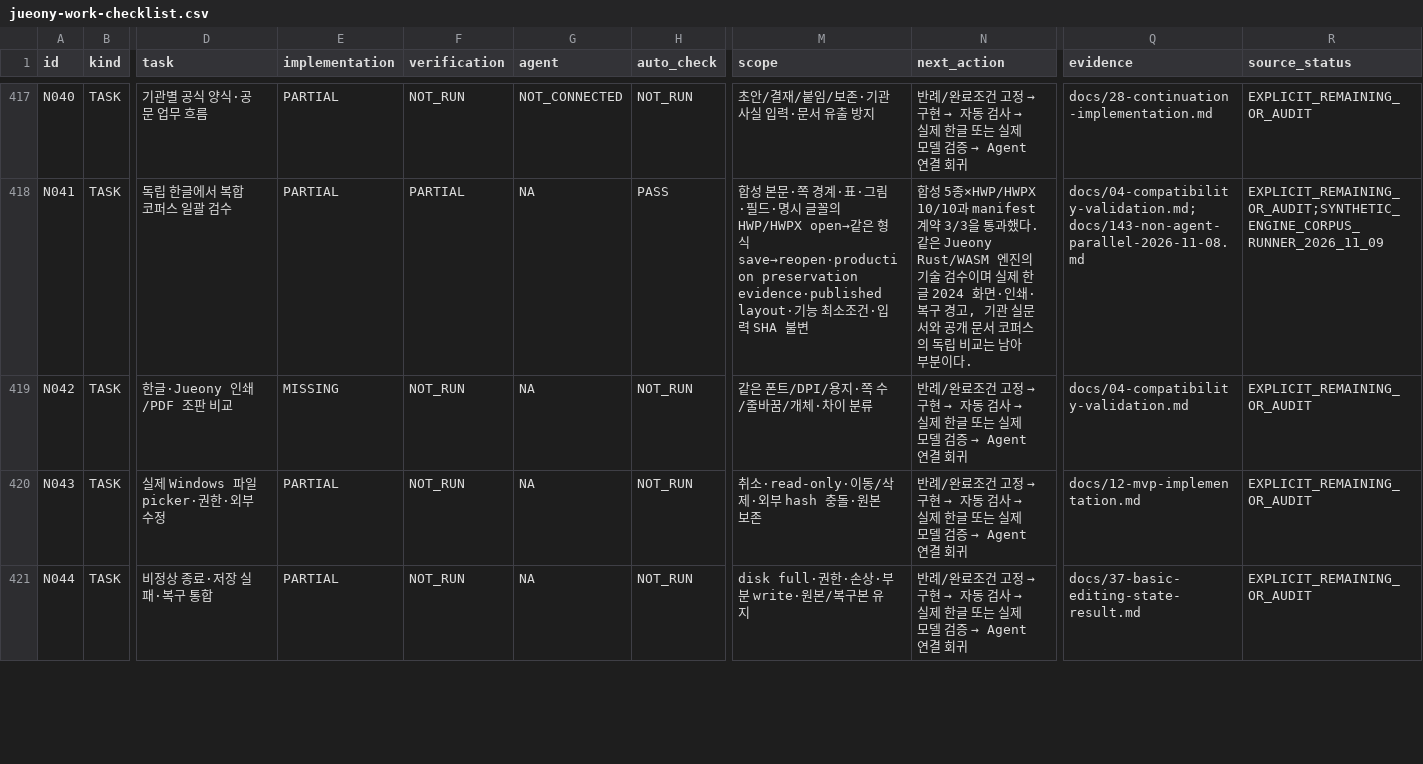
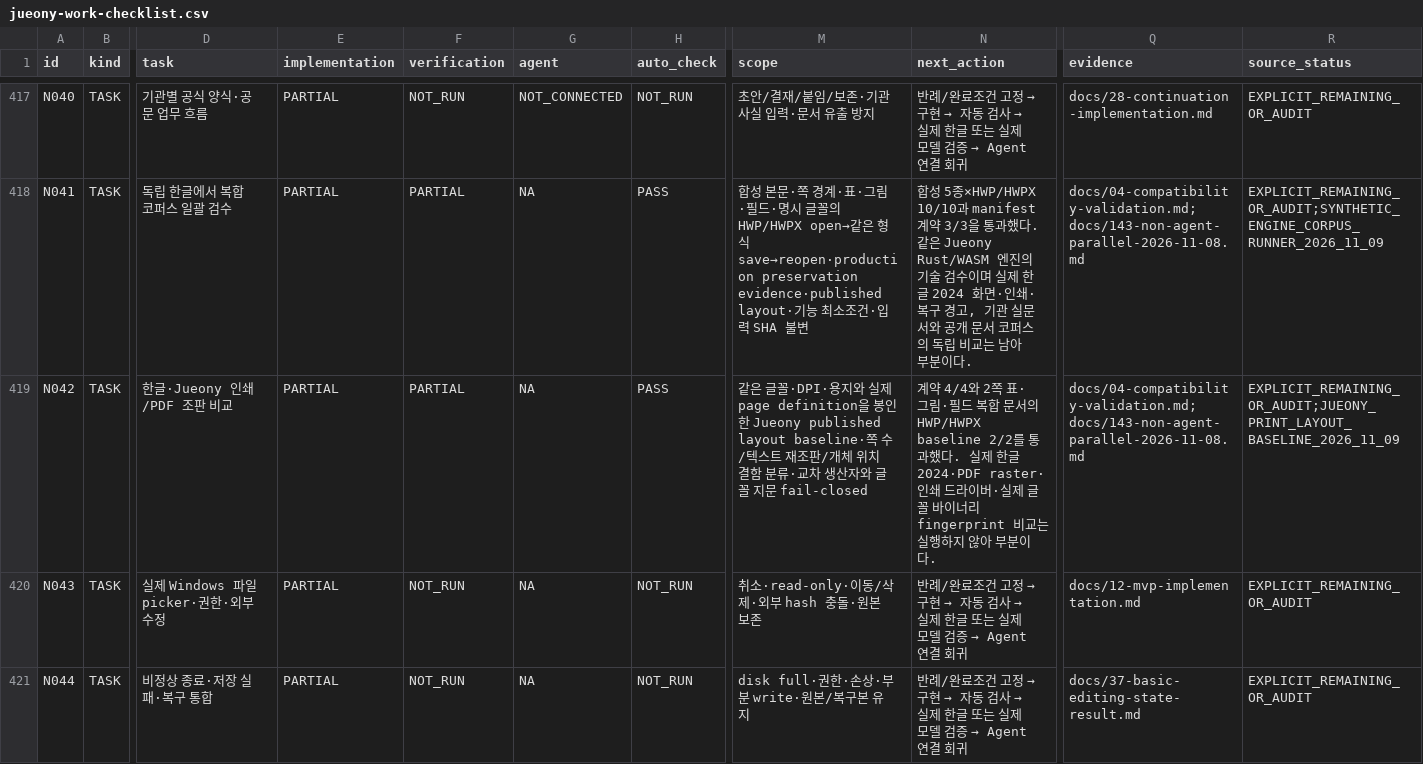
Before and after one commit to jjome/jueony, a CSV file: docs/jueony-work-checklist.csv, drawn as a sheet; only a part is shown, gaps mark what is left out; the diff covers the shown part only; the diff names each change by its address in the sheet, - before the commit and + after, or states it on an @@ line.

Commit message:
docs(editor): record state and deployment audits

```diff
--- a/docs/jueony-work-checklist.csv
+++ b/docs/jueony-work-checklist.csv
-E419 (implementation): MISSING
+E419 (implementation): PARTIAL
-F419 (verification): NOT_RUN
+F419 (verification): PARTIAL
-H419 (auto_check): NOT_RUN
+H419 (auto_check): PASS
-M419 (scope): 같은 폰트/DPI/용지·쪽 수/줄바꿈/개체·차이 분류
+M419 (scope): 같은 글꼴·DPI·용지와 실제 page definition을 봉인한 Jueony published layout baseline·쪽 수/텍스트 재조판/개체 위치 결함 분류·교차 생산자와 글꼴 지문 fail-closed
@@ N419 (next_action): 반례/완료조건 고정 → 구현 → 자동 검사 → 실제 한글 또는 실제 모델 검증 → Agent 연결 회귀 → 계약 4/4와 2쪽 표·그림·필드 복합 문서의 HWP/HWPX baseline 2/2를 통과했다. 실제 한글 2024·PDF raster·인쇄 드라이버·실제 글꼴 바이너리 fingerprint 비교는 실행하지 않아 부분이다. @@
-Q419 (evidence): docs/04-compatibility-validation.md
+Q419 (evidence): docs/04-compatibility-validation.md;docs/143-non-agent-parallel-2026-11-08.md
-R419 (source_status): EXPLICIT_REMAINING_OR_AUDIT
+R419 (source_status): EXPLICIT_REMAINING_OR_AUDIT;JUEONY_PRINT_LAYOUT_BASELINE_2026_11_09
```
Also changed, not shown: 9 edited cells elsewhere in this file, 8 other files.
